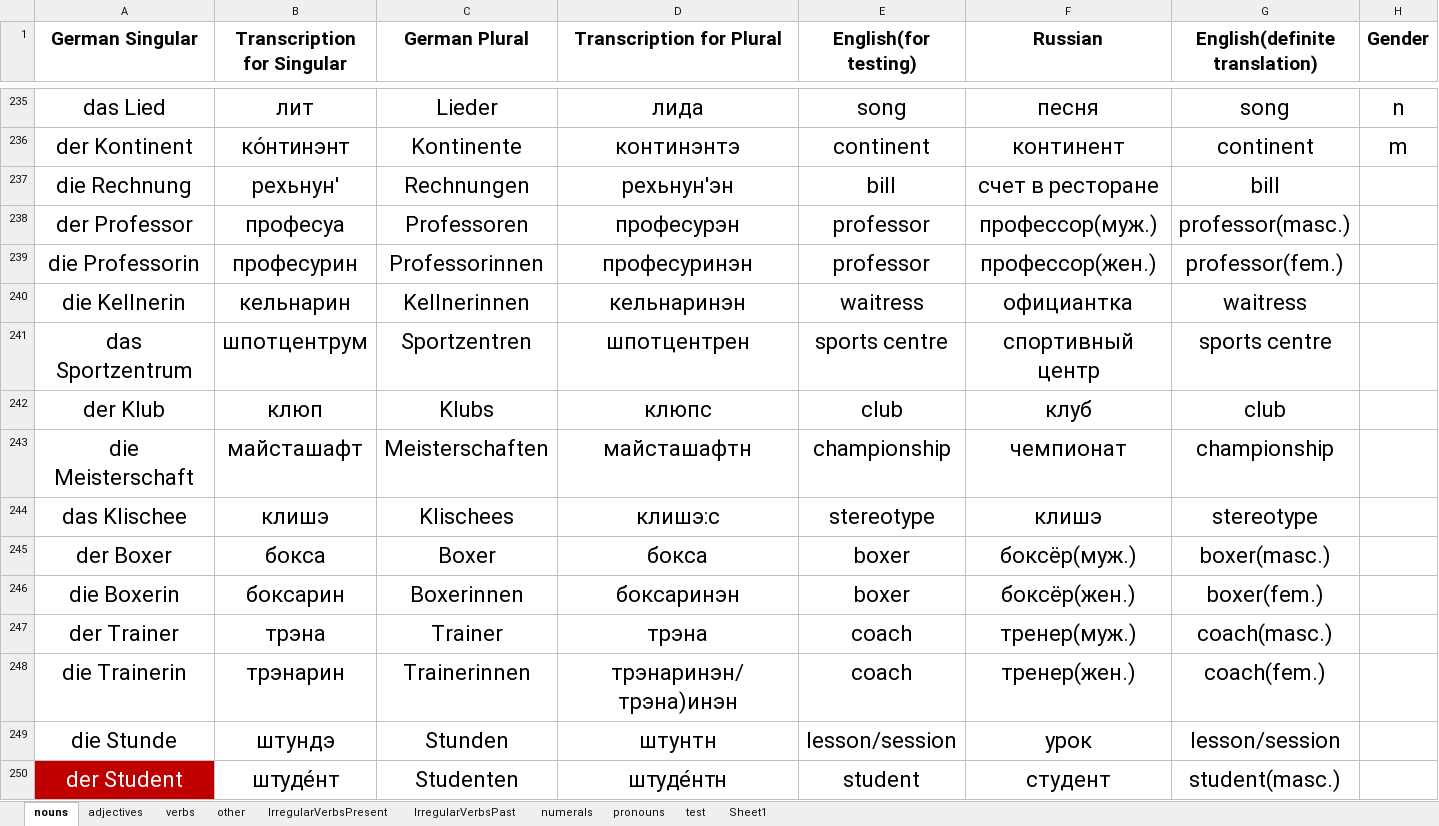
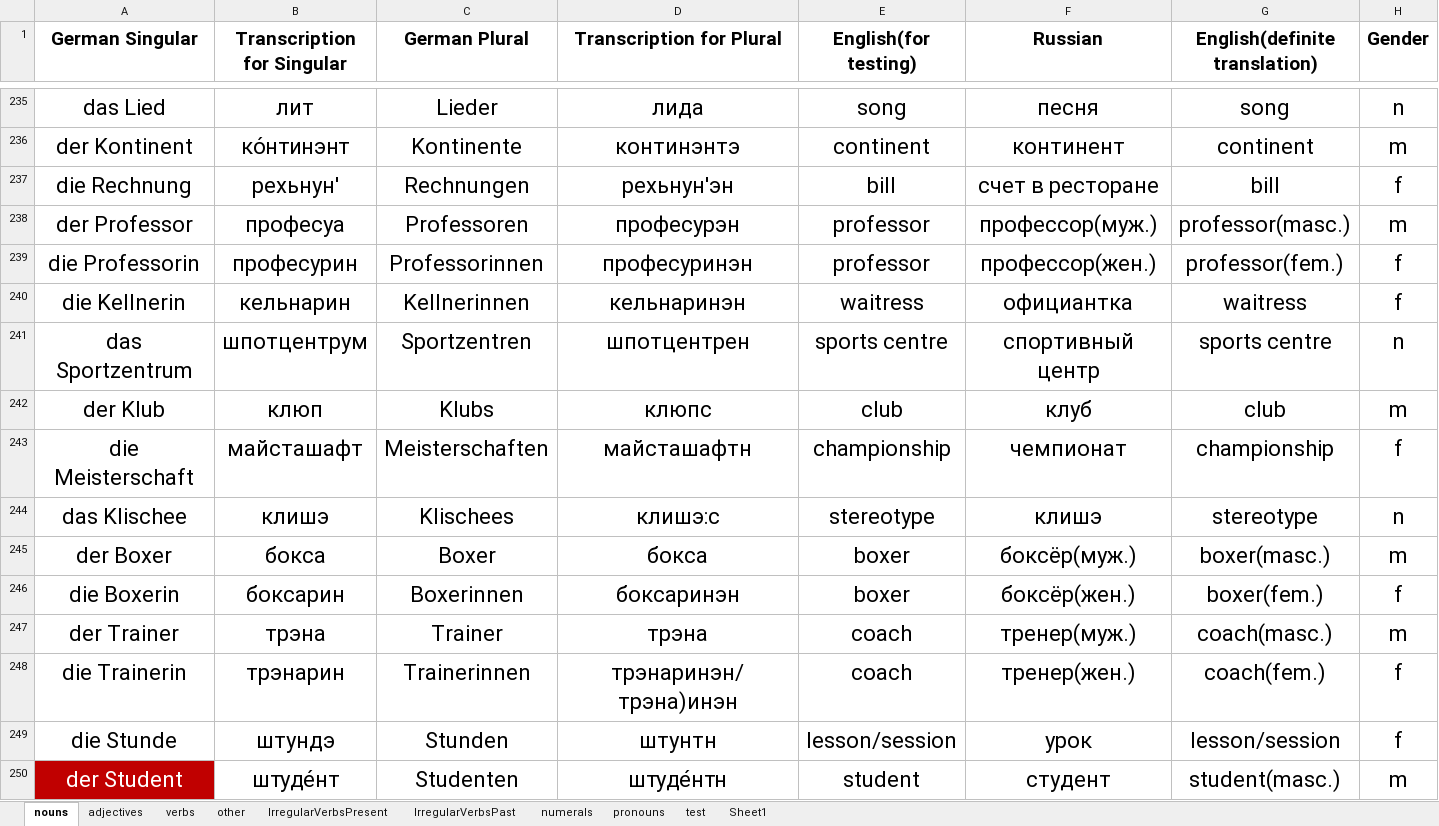
Before and after one commit to pronamka/dictation_manager, an Excel workbook: vocabulary.xlsx, sheet nouns, drawn as a sheet; only a part is shown, gaps mark what is left out; values as stored, in another font and other column widths than the file's, no borders; the diff covers the shown part only; the diff names each change by its address in the sheet, - before the commit and + after, or states it on an @@ line.

```diff
--- a/vocabulary.xlsx (sheet nouns)
+++ b/vocabulary.xlsx (sheet nouns)
-H237 (Gender): (empty)
+H237 (Gender): f
-H238 (Gender): (empty)
+H238 (Gender): m
-H239:H240 (Gender): (empty)
+H239:H240 (Gender): f
-H241 (Gender): (empty)
+H241 (Gender): n
-H242 (Gender): (empty)
+H242 (Gender): m
-H243 (Gender): (empty)
+H243 (Gender): f
-H244 (Gender): (empty)
+H244 (Gender): n
-H245 (Gender): (empty)
+H245 (Gender): m
-H246 (Gender): (empty)
+H246 (Gender): f
-H247 (Gender): (empty)
+H247 (Gender): m
-H248:H249 (Gender): (empty)
+H248:H249 (Gender): f
-H250 (Gender): (empty)
+H250 (Gender): m
```
Also changed, not shown: 53 added rows and 194 edited cells elsewhere in this sheet, sheet verbs, sheet other, sheet adjectives, sheet IrregularVerbsPast, sheet IrregularVerbsPresent, sheet Sheet1, 1 other file.
